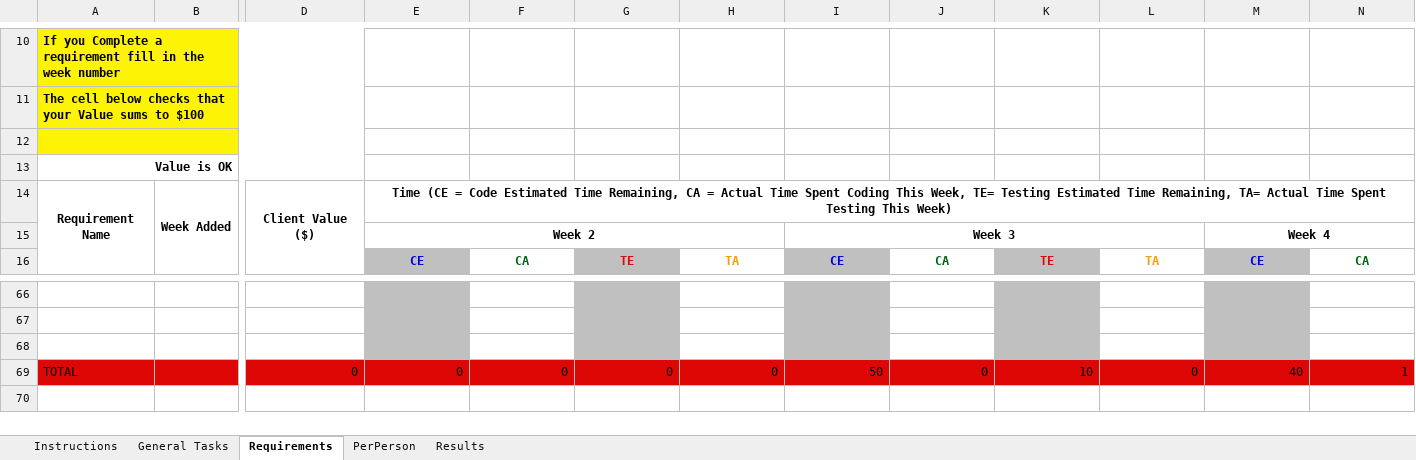
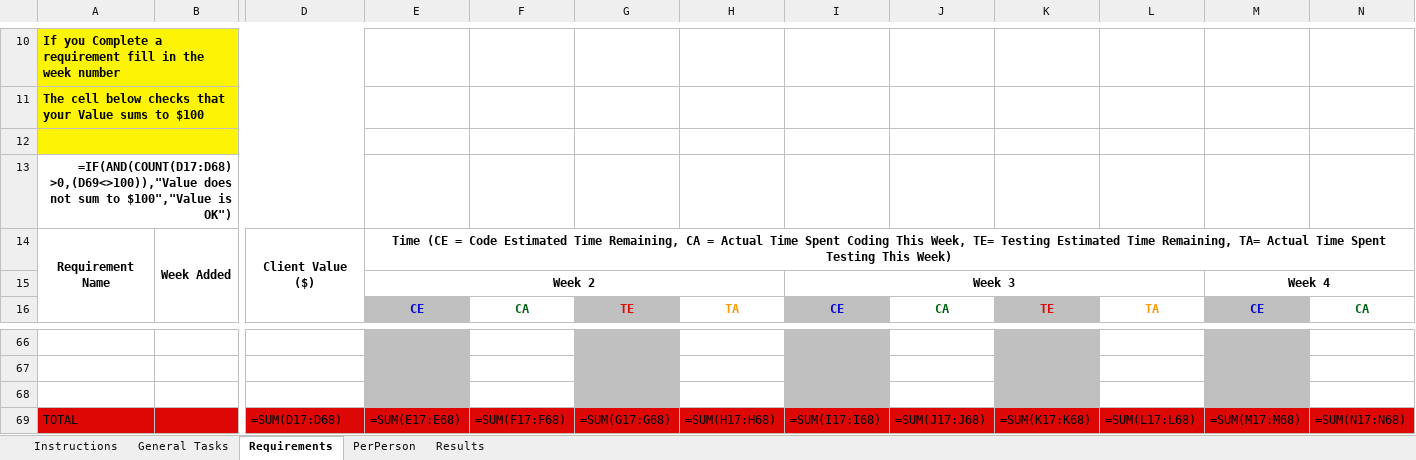
Before and after one commit to A5troGaze/CITS3200_Project, an Excel workbook: Documentation/Week 7/TimeSheet_Group21_Wk7.xlsx, sheet Requirements, drawn as a sheet; only a part is shown, gaps mark what is left out; values as stored, in another font and other column widths than the file's, no borders; formulas without a stored value are shown as written; conditional formats not drawn; removed rows and columns are numbered as before the commit, all else as after; rows hold the shown columns only; the diff names each change by its address in the sheet, - before the commit and + after, or states it on an @@ line.

```diff
--- a/Documentation/Week 7/TimeSheet_Group21_Wk7.xlsx (sheet Requirements)
+++ b/Documentation/Week 7/TimeSheet_Group21_Wk7.xlsx (sheet Requirements)
-A13: Value is OK
+A13: =IF(AND(COUNT(D17:D68) >0,(D69<>100)),"Value does not sum to $100","Value is OK")
-row 69: TOTAL |  | 0 | 0 | 0 | 0 | 0 | 50 | 0 | 10 | 0 | 40 | 1
+row 69: TOTAL |  | =SUM(D17:D68) | =SUM(E17:E68) | =SUM(F17:F68) | =SUM(G17:G68) | =SUM(H17:H68) | =SUM(I17:I68) | =SUM(J17:J68) | =SUM(K17:K68) | =SUM(L17:L68) | =SUM(M17:M68) | =SUM(N17:N68)
```
Also changed, not shown: sheet Results, sheet General Tasks, sheet PerPerson, sheet Instructions, Documentation/Week 7/Booked Hours/Booked_Hours_Dhava.xlsx, 3 other files.
